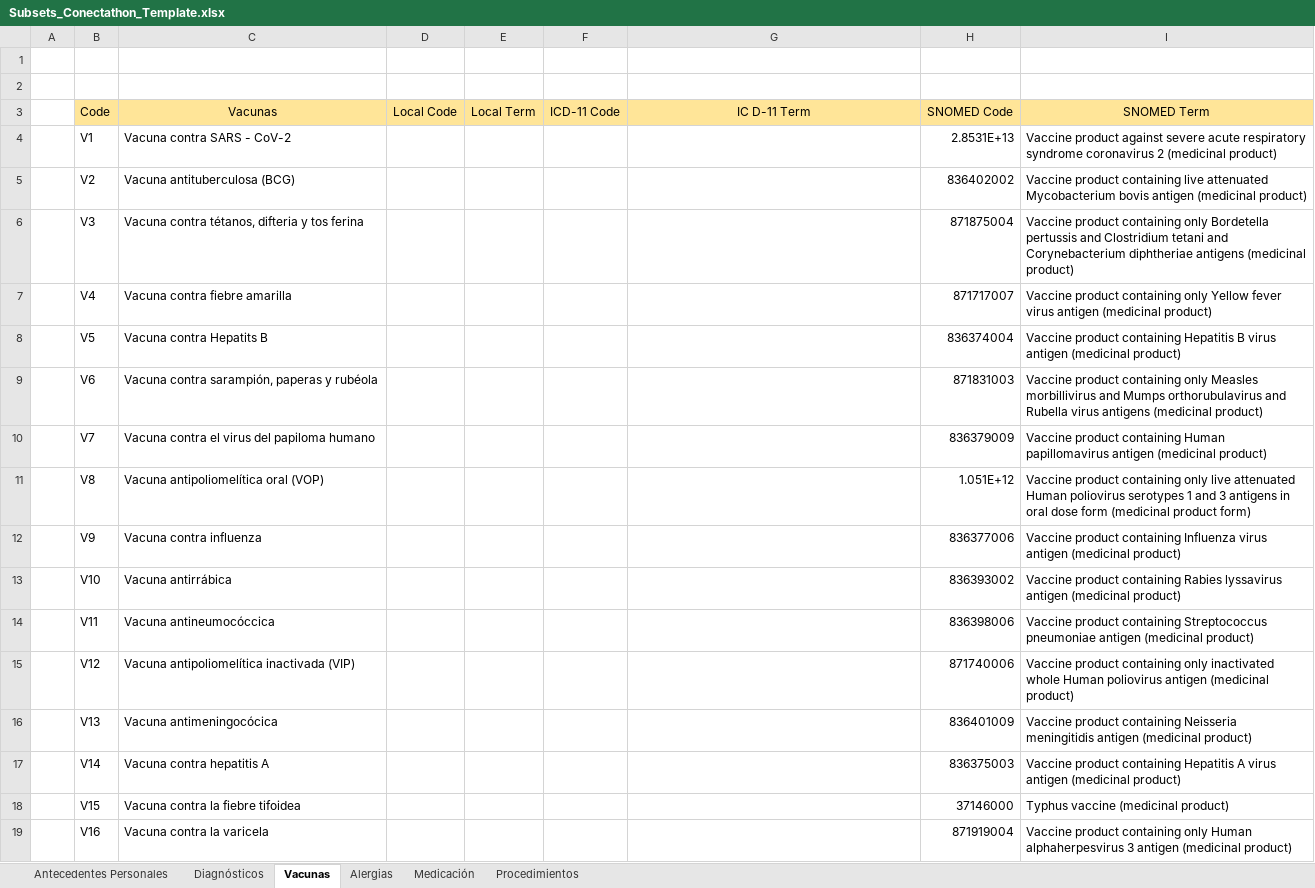
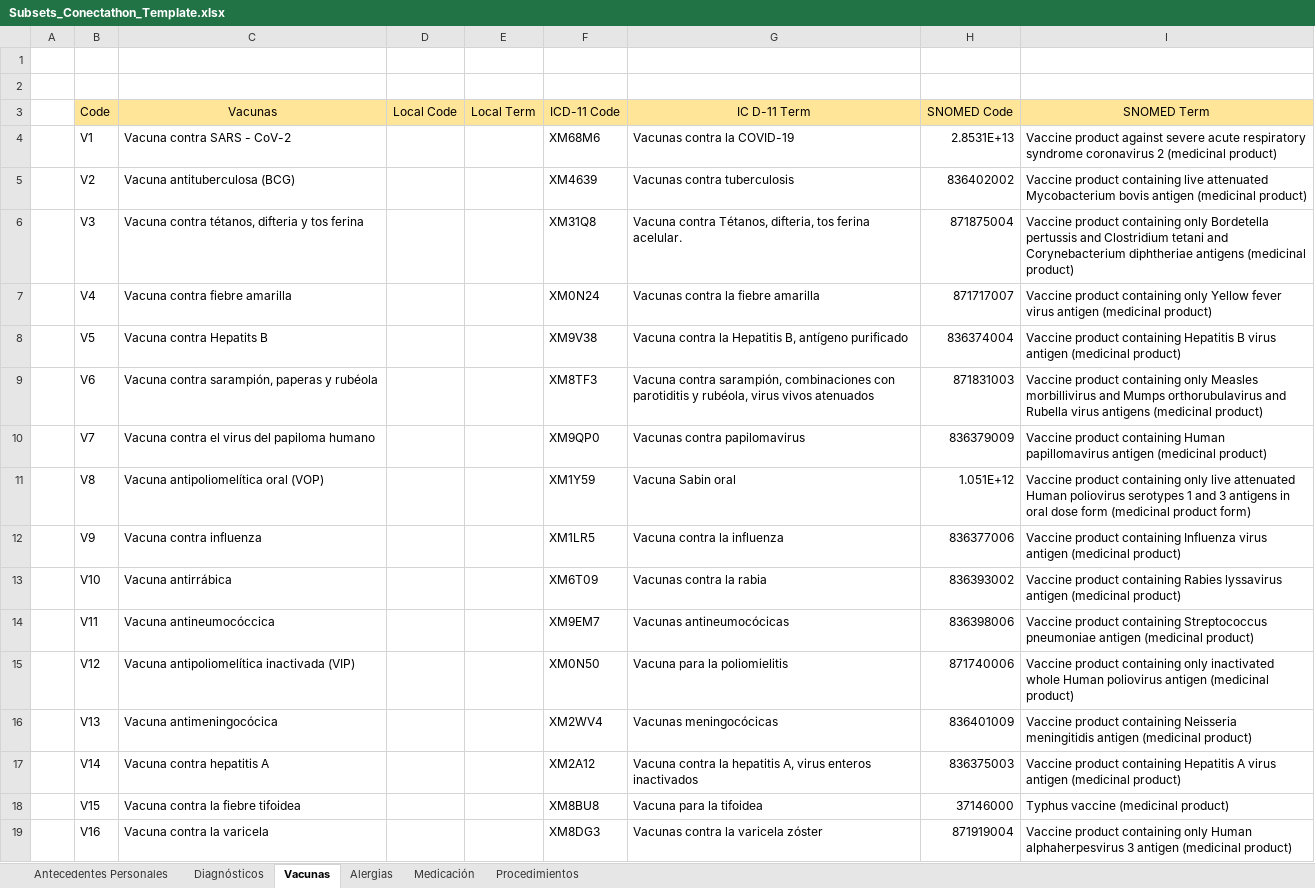
Before and after one commit to RACSEL/IPS-national-backend, an Excel workbook: fhir-terminology/Subsets_Conectathon_Template.xlsx, sheet Vacunas, drawn as a sheet; values as stored, in another font and other column widths than the file's, no borders; charts and pictures not drawn; the diff names each change by its address in the sheet, - before the commit and + after, or states it on an @@ line.

```diff
--- a/fhir-terminology/Subsets_Conectathon_Template.xlsx (sheet Vacunas)
+++ b/fhir-terminology/Subsets_Conectathon_Template.xlsx (sheet Vacunas)
-F4 (ICD-11 Code): (empty)
+F4 (ICD-11 Code): XM68M6
-G4 (IC D-11 Term): (empty)
+G4 (IC D-11 Term): Vacunas contra la COVID-19
-F5 (ICD-11 Code): (empty)
+F5 (ICD-11 Code): XM4639
-G5 (IC D-11 Term): (empty)
+G5 (IC D-11 Term): Vacunas contra tuberculosis
-F6 (ICD-11 Code): (empty)
+F6 (ICD-11 Code): XM31Q8
-G6 (IC D-11 Term): (empty)
+G6 (IC D-11 Term): Vacuna contra Tétanos, difteria, tos ferina acelular.
-F7 (ICD-11 Code): (empty)
+F7 (ICD-11 Code): XM0N24
-G7 (IC D-11 Term): (empty)
+G7 (IC D-11 Term): Vacunas contra la fiebre amarilla
-F8 (ICD-11 Code): (empty)
+F8 (ICD-11 Code): XM9V38
-G8 (IC D-11 Term): (empty)
+G8 (IC D-11 Term): Vacuna contra la Hepatitis B, antígeno purificado
-F9 (ICD-11 Code): (empty)
+F9 (ICD-11 Code): XM8TF3
-G9 (IC D-11 Term): (empty)
+G9 (IC D-11 Term): Vacuna contra sarampión, combinaciones con parotiditis y rubéola, virus vivos atenuados
-F10 (ICD-11 Code): (empty)
+F10 (ICD-11 Code): XM9QP0
-G10 (IC D-11 Term): (empty)
+G10 (IC D-11 Term): Vacunas contra papilomavirus
-F11 (ICD-11 Code): (empty)
+F11 (ICD-11 Code): XM1Y59
-G11 (IC D-11 Term): (empty)
+G11 (IC D-11 Term): Vacuna Sabin oral
-F12 (ICD-11 Code): (empty)
+F12 (ICD-11 Code): XM1LR5
-G12 (IC D-11 Term): (empty)
+G12 (IC D-11 Term): Vacuna contra la influenza
-F13 (ICD-11 Code): (empty)
+F13 (ICD-11 Code): XM6T09
-G13 (IC D-11 Term): (empty)
+G13 (IC D-11 Term): Vacunas contra la rabia
-F14 (ICD-11 Code): (empty)
+F14 (ICD-11 Code): XM9EM7
-G14 (IC D-11 Term): (empty)
+G14 (IC D-11 Term): Vacunas antineumocócicas
-F15 (ICD-11 Code): (empty)
+F15 (ICD-11 Code): XM0N50
-G15 (IC D-11 Term): (empty)
+G15 (IC D-11 Term): Vacuna para la poliomielitis
-F16 (ICD-11 Code): (empty)
+F16 (ICD-11 Code): XM2WV4
-G16 (IC D-11 Term): (empty)
+G16 (IC D-11 Term): Vacunas meningocócicas
-F17 (ICD-11 Code): (empty)
+F17 (ICD-11 Code): XM2A12
-G17 (IC D-11 Term): (empty)
+G17 (IC D-11 Term): Vacuna contra la hepatitis A, virus enteros inactivados
-F18 (ICD-11 Code): (empty)
+F18 (ICD-11 Code): XM8BU8
-G18 (IC D-11 Term): (empty)
+G18 (IC D-11 Term): Vacuna para la tifoidea
-F19 (ICD-11 Code): (empty)
+F19 (ICD-11 Code): XM8DG3
-G19 (IC D-11 Term): (empty)
+G19 (IC D-11 Term): Vacunas contra la varicela zóster
```
Also changed, not shown: sheet Antecedentes Personales, sheet Diagnósticos, sheet Medicación, fhir-terminology/Subsets_Conectathon_Test_Data.xlsx.
